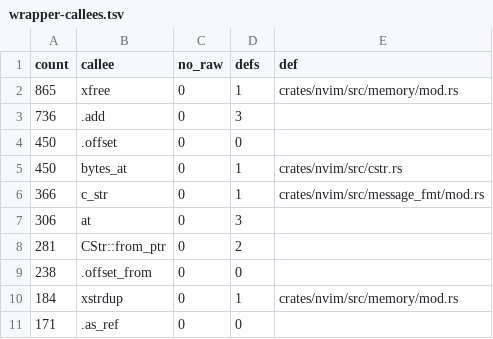
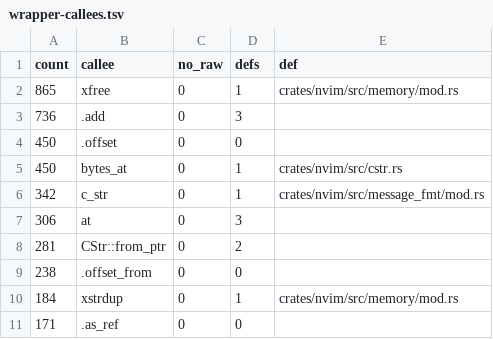
Before and after one commit to PsychoLlama/nvim.rs, a TSV file: metrics/wrapper-callees.tsv, drawn as a sheet; only a part is shown.

Commit message:
Take the `c_str` sites whose producer already holds the string
`c_str(p)` is the message argument for a C string *still held as a pointer*,
and its `# Safety` clause is the caller promising the pointer is live and
NUL-terminated. Thirty-odd call sites were making that promise about a value
they were holding safely one expression earlier: a `&CStr`, a `CString`, an
`XString`, a `String_0`, a `tag::Name`, a `fileio::Template` -- each spelled
`c_str(x.as_ptr())` or `c_str(x.data())`, which takes the borrow apart and
then asks the compiler to take it on trust that it went back together.

Those sites now pass the borrow: `msg_cstr(x)`, `msg_cstr(x.as_cstr())`, or
`msg_bytes(key.bytes())` for a `DictKey`, which carries a length rather than a
terminator. `c"literal".as_ptr()` arguments go the same way. Twenty-five
`unsafe` regions go with them, and the `# Safety` promise is gone from the
call rather than merely honoured.

The sites left spelling `c_str(x.as_ptr())` are the ones where `x` is a stack
`[c_char; N]` a formatter wrote into: the array is not a `CStr` until someone
measures it, and measuring it is the `vim_snprintf` work, not this.

`wrappers` 18,849 -> 18,825, unchecked outside the perimeter 28,556 -> 28,532;
the `c_str` row 366 -> 342.

```diff
--- a/metrics/wrapper-callees.tsv
+++ b/metrics/wrapper-callees.tsv
@@ -5,3 +5,3 @@ count	callee	no_raw	defs	def
 450	bytes_at	0	1	crates/nvim/src/cstr.rs
-366	c_str	0	1	crates/nvim/src/message_fmt/mod.rs
+342	c_str	0	1	crates/nvim/src/message_fmt/mod.rs
 306	at	0	3	
```
Also changed, not shown: 26 other files.
